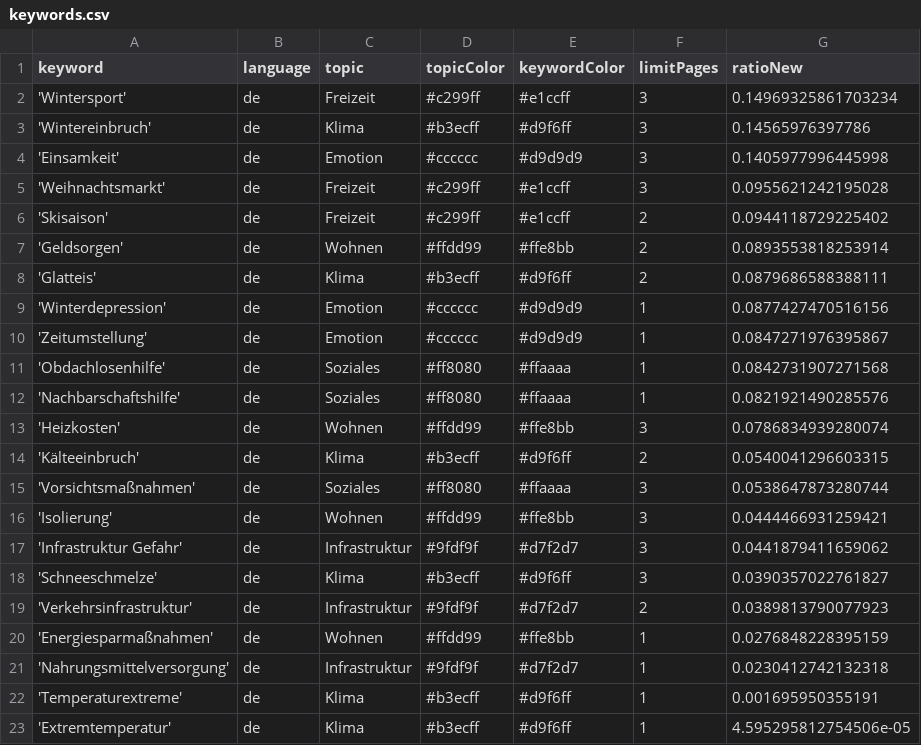
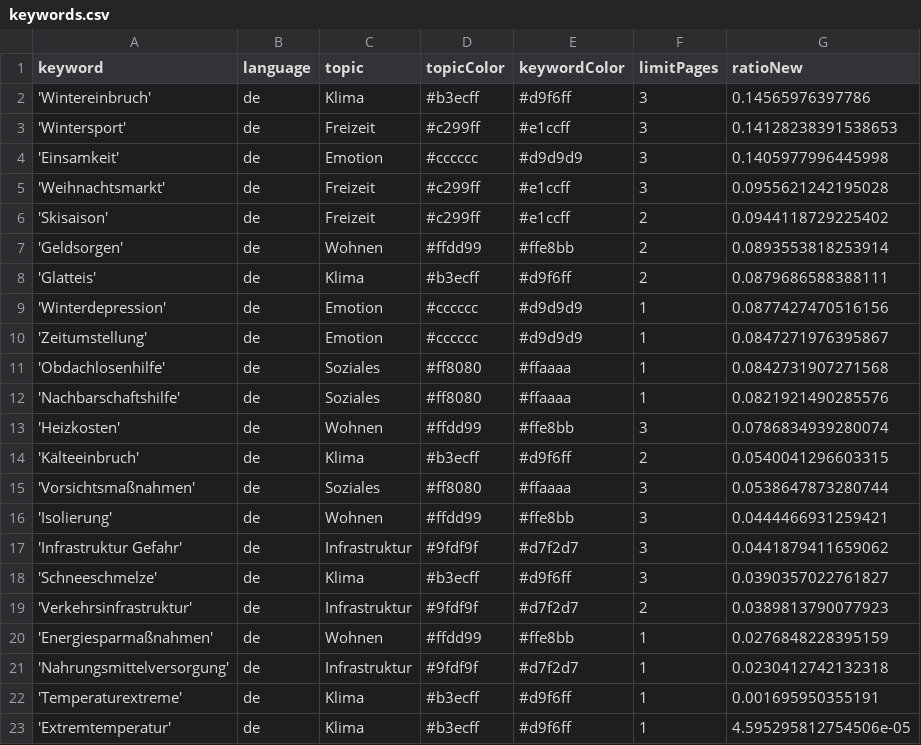
Before and after one commit to hb219-news/winterIsComing2, a CSV file: keywords.csv, drawn as a sheet.

```diff
--- a/keywords.csv
+++ b/keywords.csv
@@ -1,4 +1,4 @@
 keyword,language,topic,topicColor,keywordColor,limitPages,ratioNew
-'Wintersport',de,Freizeit,#c299ff,#e1ccff,3,0.14969325861703234
 'Wintereinbruch',de,Klima,#b3ecff,#d9f6ff,3,0.14565976397786
+'Wintersport',de,Freizeit,#c299ff,#e1ccff,3,0.14128238391538653
 'Einsamkeit',de,Emotion,#cccccc,#d9d9d9,3,0.1405977996445998
```
Also changed, not shown: csv/news_2023_12.csv.
